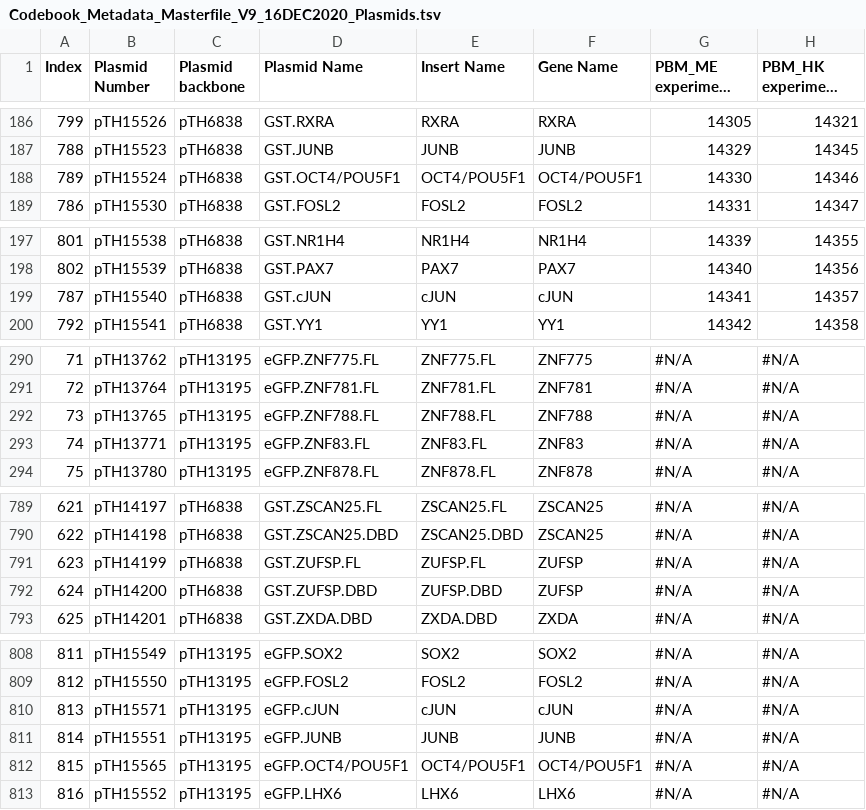
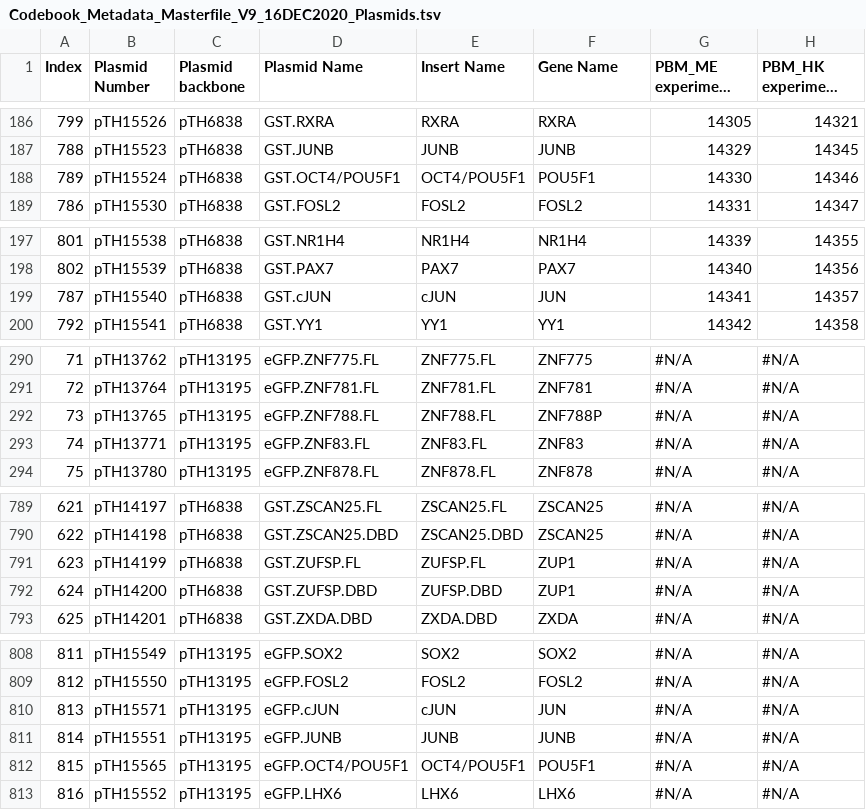
Before and after one commit to autosome-ru/greco-bit-data-processing, a TSV file: shared/source_data/Codebook_Metadata_Masterfile_V9_16DEC2020_Plasmids.tsv, drawn as a sheet; only a part is shown, gaps mark what is left out; long unchanged cells end in …; the diff covers the shown part only; the diff names each change by its address in the sheet, - before the commit and + after, or states it on an @@ line.

Commit message:
gene name fixes

```diff
--- a/shared/source_data/Codebook_Metadata_Masterfile_V9_16DEC2020_Plasmids.tsv
+++ b/shared/source_data/Codebook_Metadata_Masterfile_V9_16DEC2020_Plasmids.tsv
-F188 (Gene Name): OCT4/POU5F1
+F188 (Gene Name): POU5F1
-F199 (Gene Name): cJUN
+F199 (Gene Name): JUN
-F292 (Gene Name): ZNF788
+F292 (Gene Name): ZNF788P
-F791:F792 (Gene Name): ZUFSP
+F791:F792 (Gene Name): ZUP1
-F810 (Gene Name): cJUN
+F810 (Gene Name): JUN
-F812 (Gene Name): OCT4/POU5F1
+F812 (Gene Name): POU5F1
```
Also changed, not shown: 2 edited cells elsewhere in this file, 1 other file.
